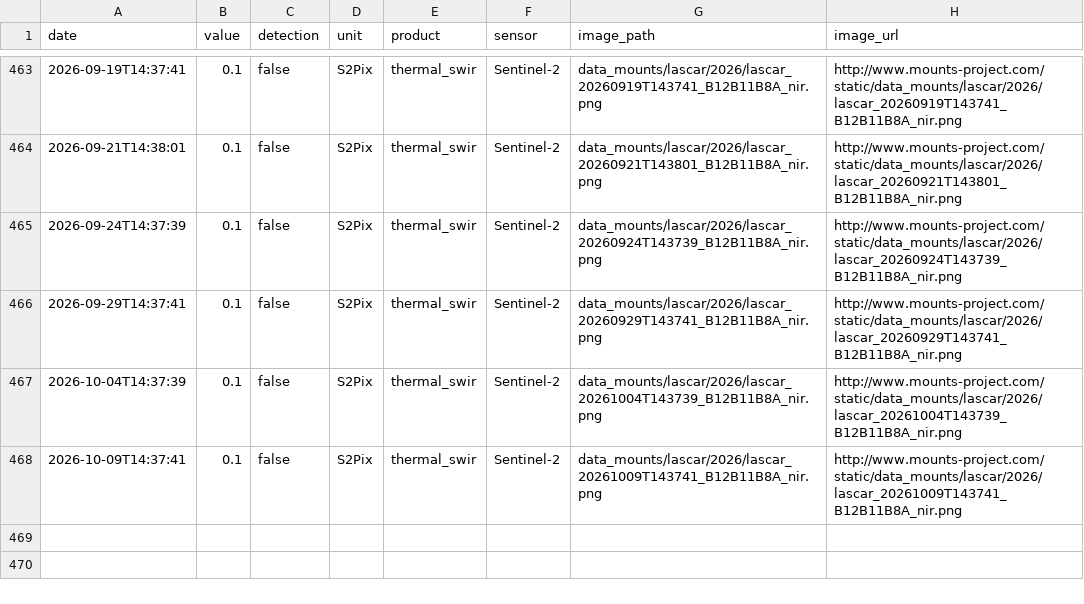
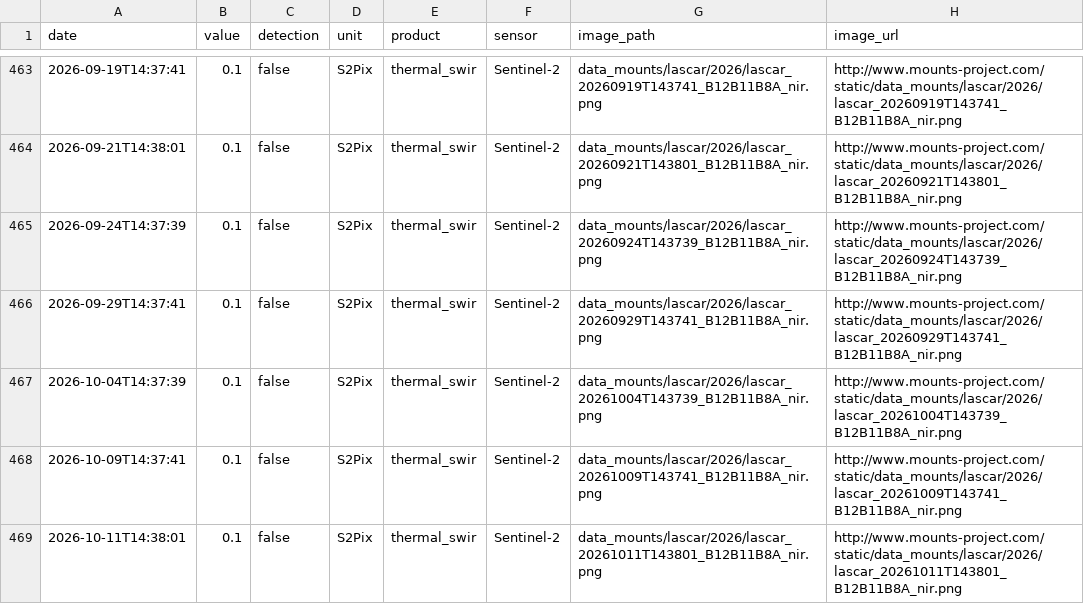
Before and after one commit to MendozaVolcanic/MOUNTS-Chile, a CSV file: csv/lascar_thermal_swir.csv, drawn as a sheet; only a part is shown, gaps mark what is left out; the diff names each change by its address in the sheet, - before the commit and + after, or states it on an @@ line.

```diff
--- a/csv/lascar_thermal_swir.csv
+++ b/csv/lascar_thermal_swir.csv
+row 469: 2026-10-11T14:38:01 | 0.1 | false | S2Pix | thermal_swir | Sentinel-2 | data_mounts/lascar/2026/lascar_20261011T143801_B12B11B8A_nir.png | http://www.mounts-project.com/static/data_mounts/lascar/2026/lascar_20261011T143801_B12B11B8A_nir.png
```
Also changed, not shown: csv/all_thermal.csv, csv/lascar_so2_mass.csv, 42 other files.
